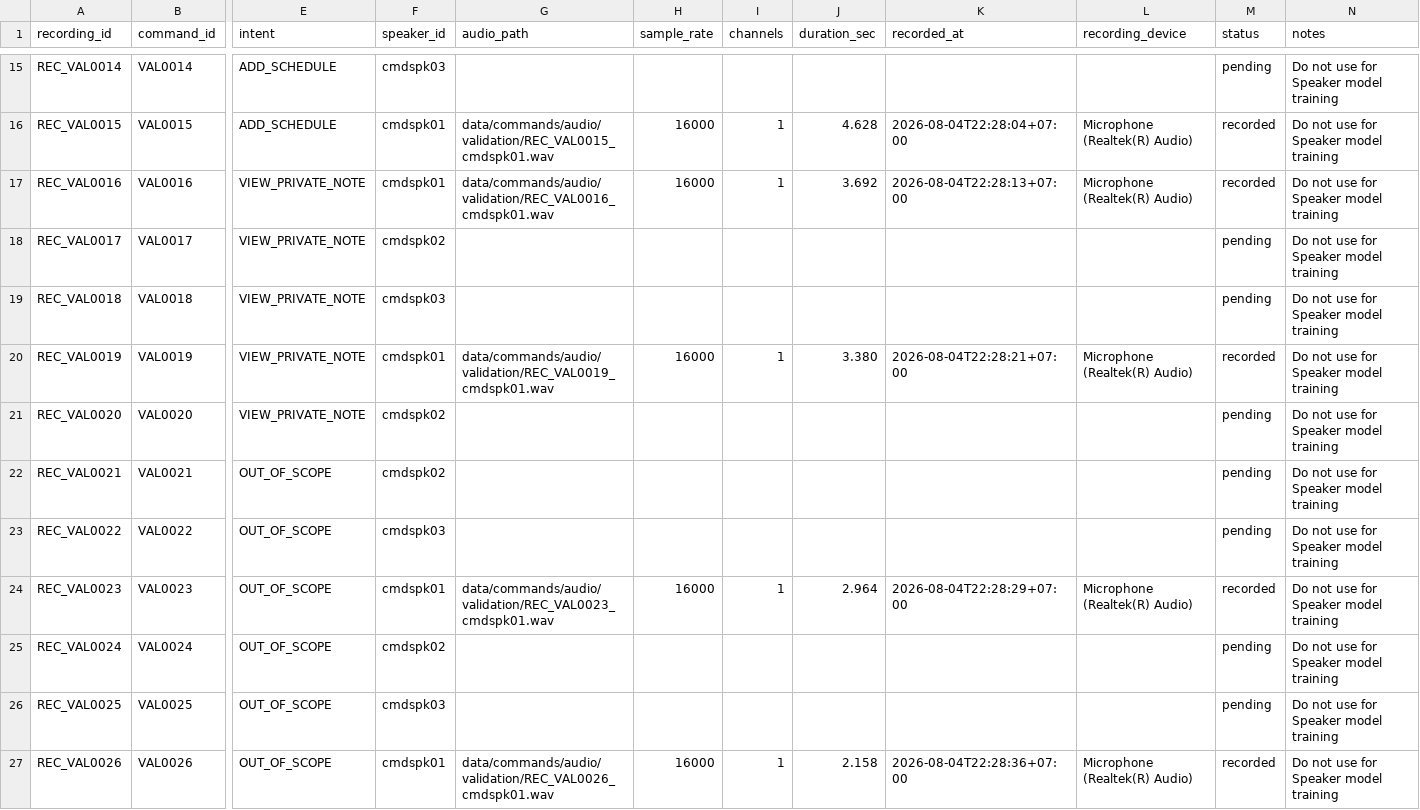
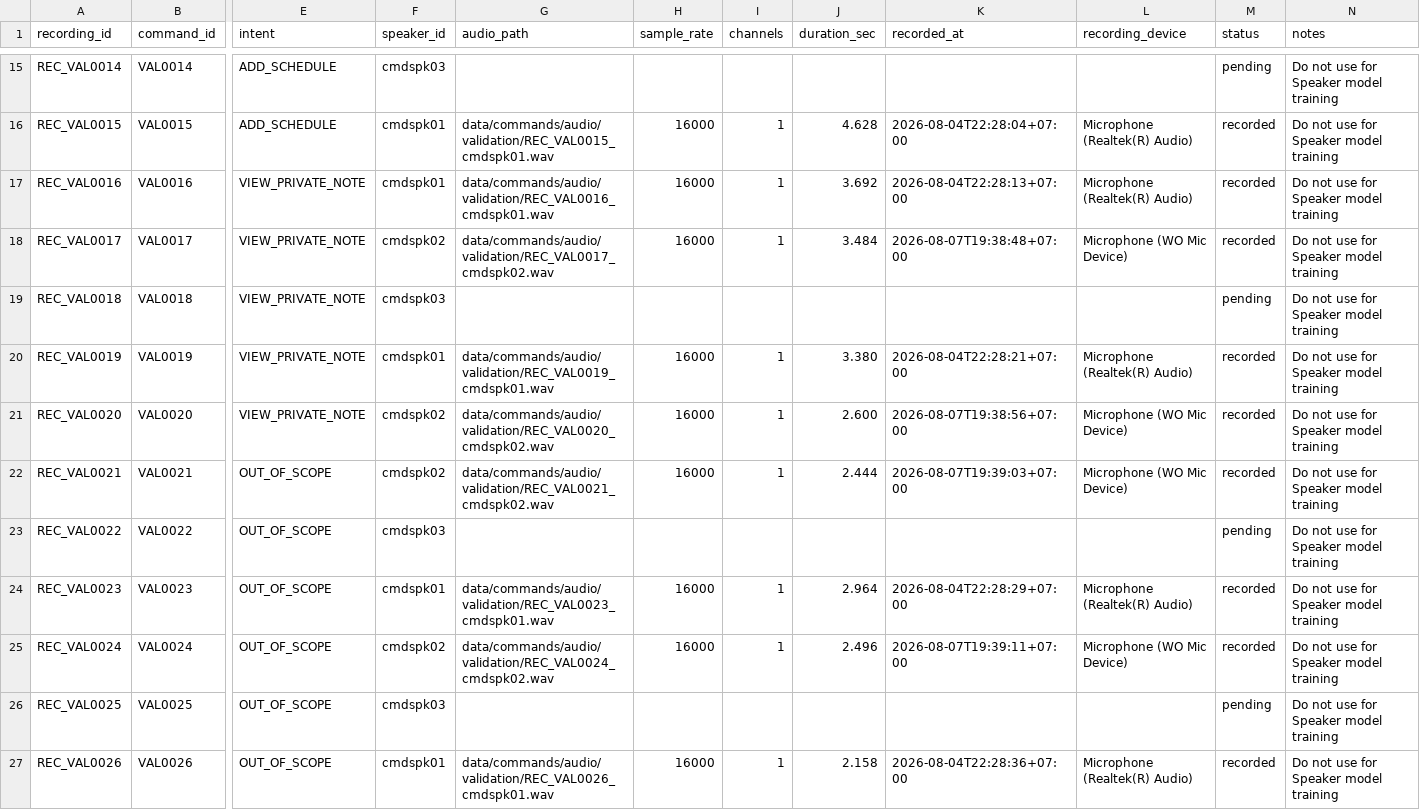
Before and after one commit to TiiAyyLuvBear/VoiceStudy-Assistant, a CSV file: data/commands/command_audio_manifest.csv, drawn as a sheet; only a part is shown, gaps mark what is left out; the diff covers the shown part only; the diff names each change by its address in the sheet, - before the commit and + after, or states it on an @@ line.

Commit message:
Add validation and test command audio recordings

```diff
--- a/data/commands/command_audio_manifest.csv
+++ b/data/commands/command_audio_manifest.csv
-G18 (audio_path): (empty)
+G18 (audio_path): data/commands/audio/validation/REC_VAL0017_cmdspk02.wav
-H18 (sample_rate): (empty)
+H18 (sample_rate): 16000
-I18 (channels): (empty)
+I18 (channels): 1
-J18 (duration_sec): (empty)
+J18 (duration_sec): 3.484
-K18 (recorded_at): (empty)
+K18 (recorded_at): 2026-08-07T19:38:48+07:00
-L18 (recording_device): (empty)
+L18 (recording_device): Microphone (WO Mic Device)
-M18 (status): pending
+M18 (status): recorded
-G21 (audio_path): (empty)
+G21 (audio_path): data/commands/audio/validation/REC_VAL0020_cmdspk02.wav
-H21:H22 (sample_rate): (empty)
+H21:H22 (sample_rate): 16000
-I21:I22 (channels): (empty)
+I21:I22 (channels): 1
-J21 (duration_sec): (empty)
+J21 (duration_sec): 2.600
-K21 (recorded_at): (empty)
+K21 (recorded_at): 2026-08-07T19:38:56+07:00
-L21:L22 (recording_device): (empty)
+L21:L22 (recording_device): Microphone (WO Mic Device)
-M21:M22 (status): pending
+M21:M22 (status): recorded
-G22 (audio_path): (empty)
+G22 (audio_path): data/commands/audio/validation/REC_VAL0021_cmdspk02.wav
-J22 (duration_sec): (empty)
+J22 (duration_sec): 2.444
-K22 (recorded_at): (empty)
+K22 (recorded_at): 2026-08-07T19:39:03+07:00
-G25 (audio_path): (empty)
+G25 (audio_path): data/commands/audio/validation/REC_VAL0024_cmdspk02.wav
-H25 (sample_rate): (empty)
+H25 (sample_rate): 16000
-I25 (channels): (empty)
+I25 (channels): 1
-J25 (duration_sec): (empty)
+J25 (duration_sec): 2.496
-K25 (recorded_at): (empty)
+K25 (recorded_at): 2026-08-07T19:39:11+07:00
-L25 (recording_device): (empty)
+L25 (recording_device): Microphone (WO Mic Device)
-M25 (status): pending
+M25 (status): recorded
```
Also changed, not shown: 112 edited cells elsewhere in this file, 20 other files.
